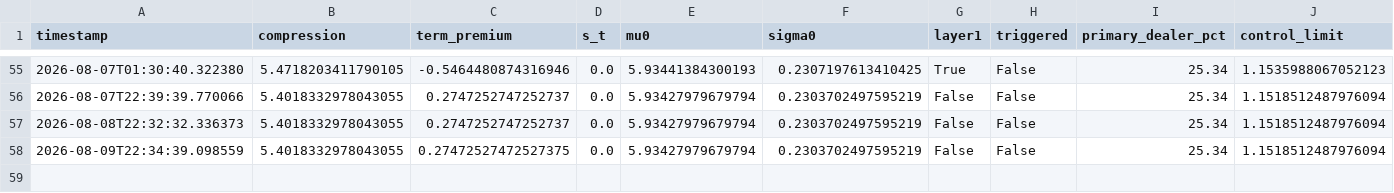
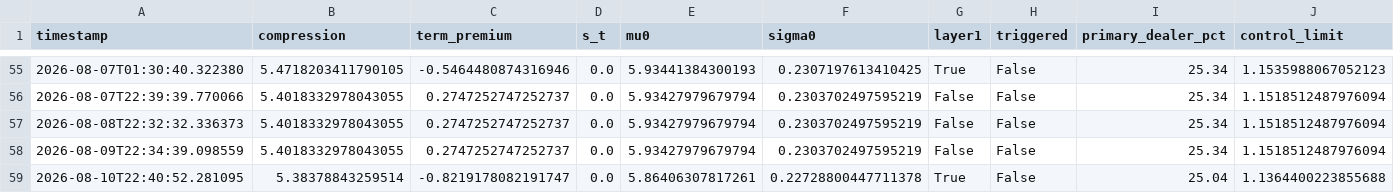
Before and after one commit to 3042183602-prog/us-regime-monitor, a CSV file: state_history.csv, drawn as a sheet; only a part is shown, gaps mark what is left out.

```diff
--- a/state_history.csv
+++ b/state_history.csv
@@ -57,2 +57,3 @@ timestamp,compression,term_premium,s_t,mu0,sigma0,layer1,triggered,primary_deale
 2026-08-08T22:32:32.336373,5.4018332978043055,0.2747252747252737,0.0,5.93427979679794,0.2303702497595219,False,False,25.34,1.1518512487976094
-2026-08-09T22:34:39.098559,5.4018332978043055,0.27472527472527375,0.0,5.93427979679794,0.2303702497595219,False,False,25.34,1.1518512487976094
+2026-08-09T22:34:39.098559,5.4018332978043055,0.2747252747252737,0.0,5.93427979679794,0.2303702497595219,False,False,25.34,1.1518512487976094
+2026-08-10T22:40:52.281095,5.38378843259514,-0.8219178082191747,0.0,5.86406307817261,0.22728800447711378,True,False,25.04,1.1364400223855688
```
Also changed, not shown: 1 other file.
